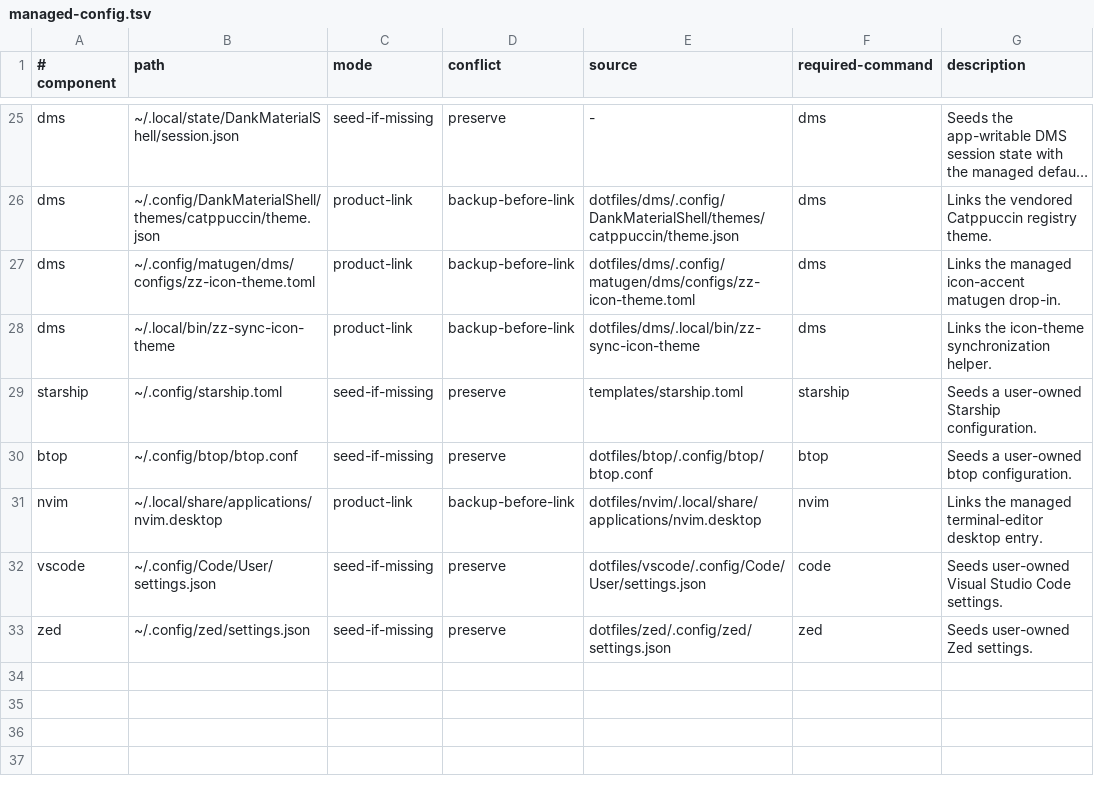
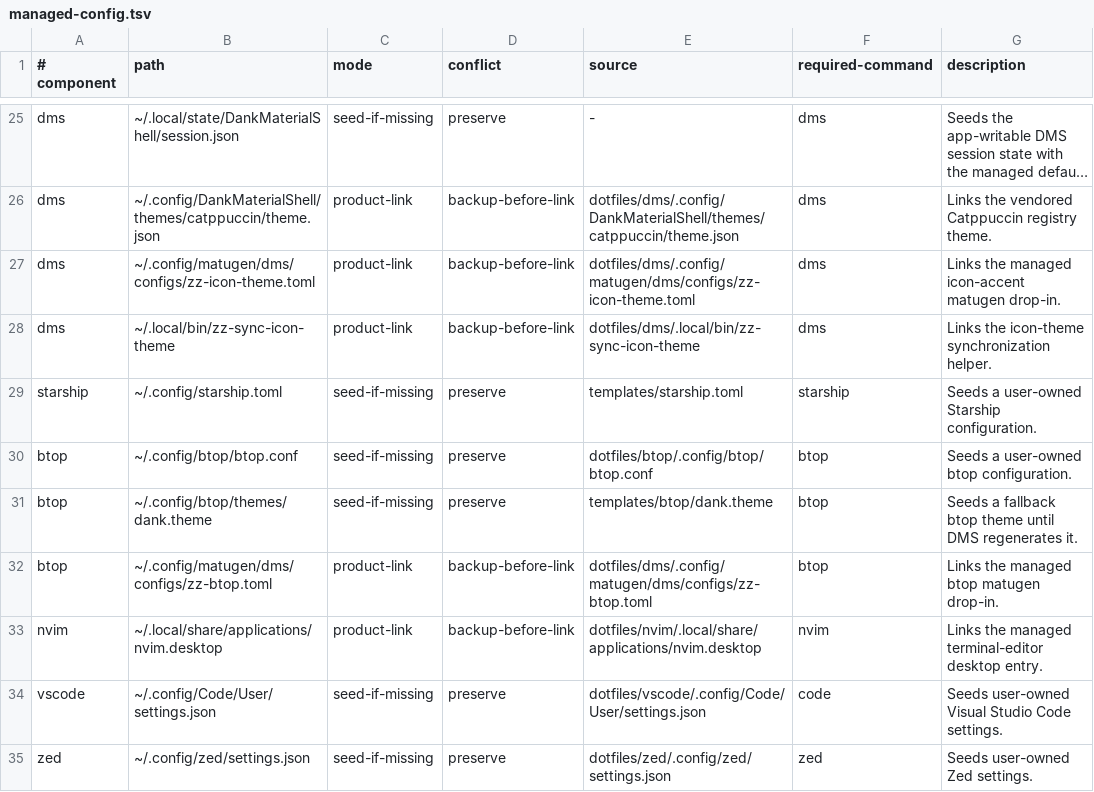
Before and after one commit to bgmulinari/zz-fedora, a TSV file: config/managed-config.tsv, drawn as a sheet; only a part is shown, gaps mark what is left out; long unchanged cells end in …; the diff names each change by its address in the sheet, - before the commit and + after, or states it on an @@ line.

Commit message:
Theme btop through a managed matugen drop-in
DMS ships no btop template, and btop's TTY builtin leans on the
terminal ANSI palette, whose matugen-generated slots are not a classic
ramp (magenta lands near the background), so btop rendered illegibly.
Render a managed btop theme from the DMS matugen pipeline via the
zz-btop.toml drop-in, seed a Catppuccin fallback with identical keys,
and select it from the btop config.

```diff
--- a/config/managed-config.tsv
+++ b/config/managed-config.tsv
+row 31: btop | ~/.config/btop/themes/dank.theme | seed-if-missing | preserve | templates/btop/dank.theme | btop | Seeds a fallback btop theme until DMS regenerates it.
+row 32: btop | ~/.config/matugen/dms/configs/zz-btop.toml | product-link | backup-before-link | dotfiles/dms/.config/matugen/dms/configs/zz-btop.toml | btop | Links the managed btop matugen drop-in.
```
Also changed, not shown: 7 other files.
